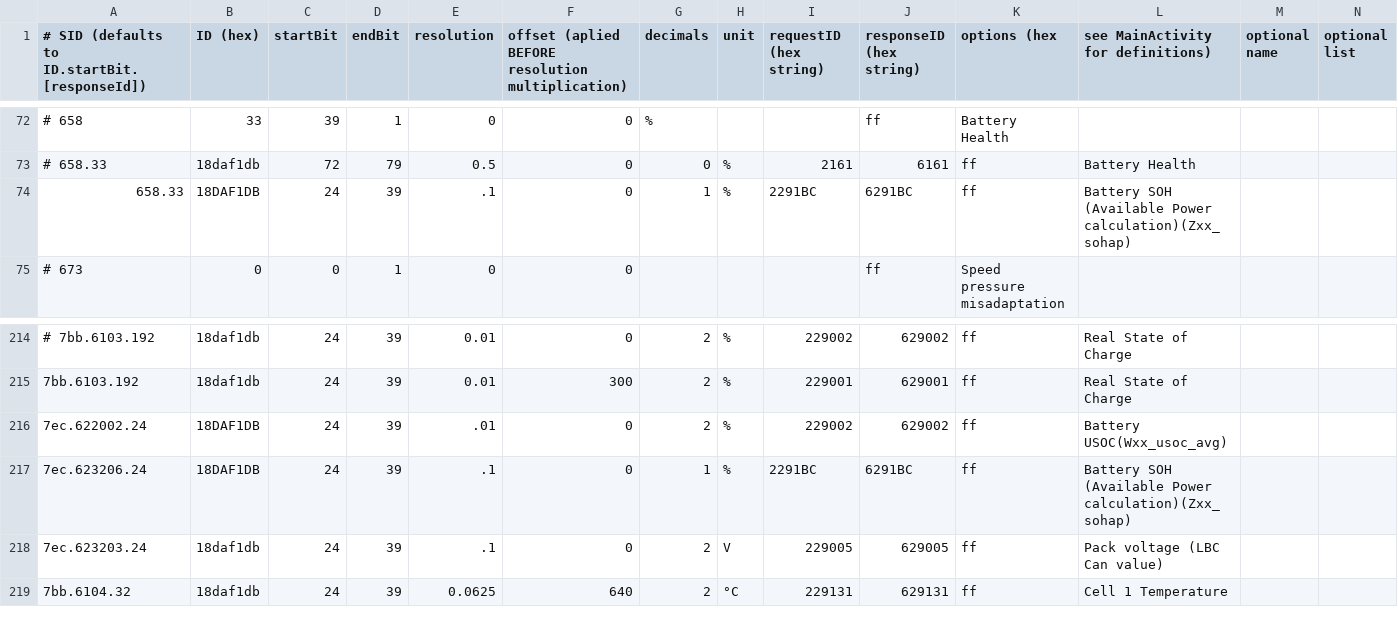
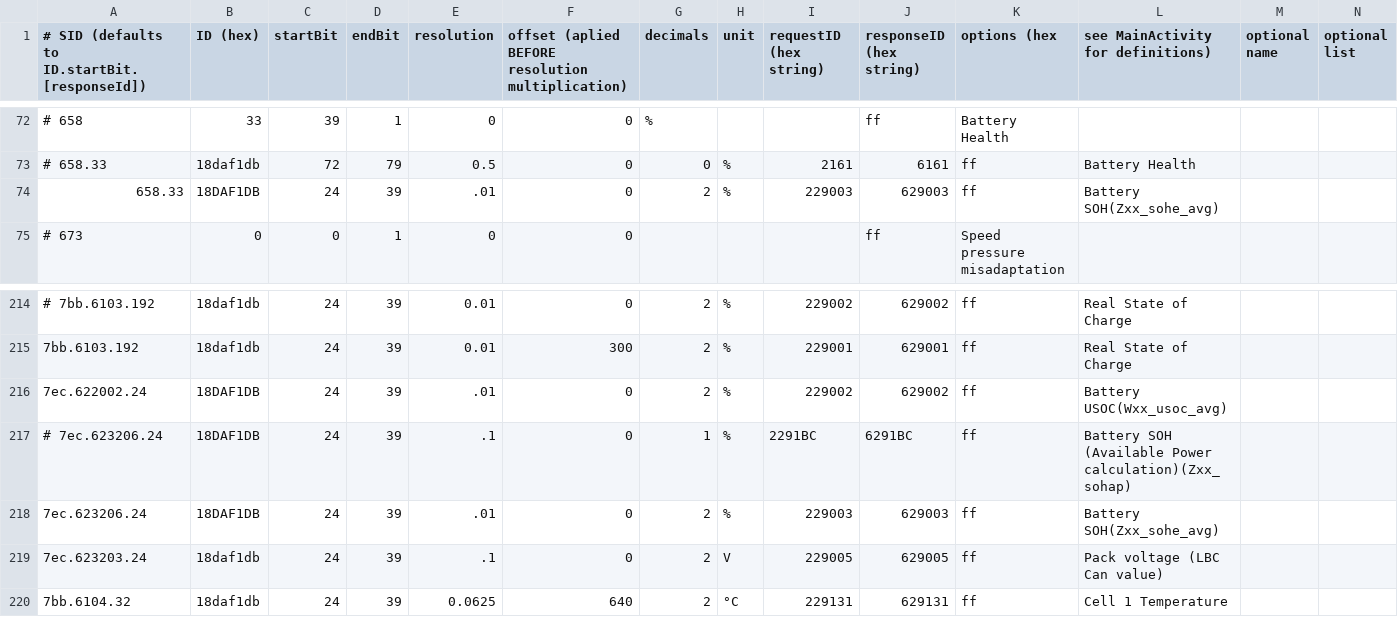
Before and after one commit to fesch/CanZE, a CSV file: app/src/main/assets/_FieldsPh2.csv, drawn as a sheet; only a part is shown, gaps mark what is left out.

Commit message:
Ph2 changed field for SOH

```diff
--- a/app/src/main/assets/_FieldsPh2.csv
+++ b/app/src/main/assets/_FieldsPh2.csv
@@ -73,3 +73,3 @@
 # 658.33,18daf1db,72,79,0.5,0,0,%,2161,6161,ff,Battery Health
-658.33,18DAF1DB,24,39,.1,0,1,%,2291BC,6291BC,ff,Battery SOH (Available Power calculation)(Zxx_sohap)
+658.33,18DAF1DB,24,39,.01,0,2,%,229003,629003,ff,Battery SOH(Zxx_sohe_avg)
 # 673,0,0,1,0,0,,,,ff,Speed pressure misadaptation
@@ -216,3 +216,4 @@
 7ec.622002.24,18DAF1DB,24,39,.01,0,2,%,229002,629002,ff,Battery USOC(Wxx_usoc_avg)
-7ec.623206.24,18DAF1DB,24,39,.1,0,1,%,2291BC,6291BC,ff,Battery SOH (Available Power calculation)(Zxx_sohap)
+# 7ec.623206.24,18DAF1DB,24,39,.1,0,1,%,2291BC,6291BC,ff,Battery SOH (Available Power calculation)(Zxx_sohap)
+7ec.623206.24,18DAF1DB,24,39,.01,0,2,%,229003,629003,ff,Battery SOH(Zxx_sohe_avg)
 7ec.623203.24,18daf1db,24,39,.1,0,2,V,229005,629005,ff,Pack voltage (LBC Can value)
```
